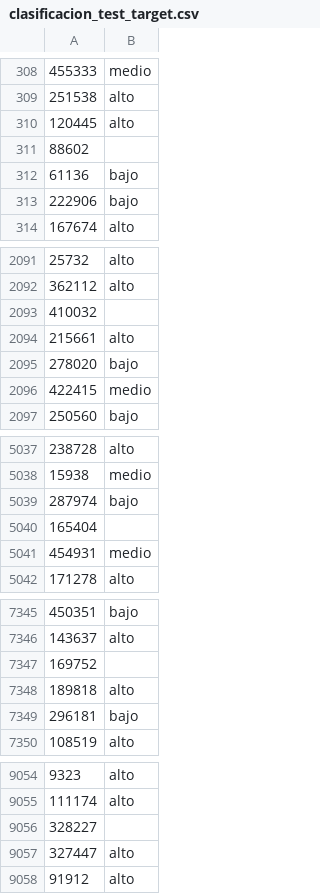
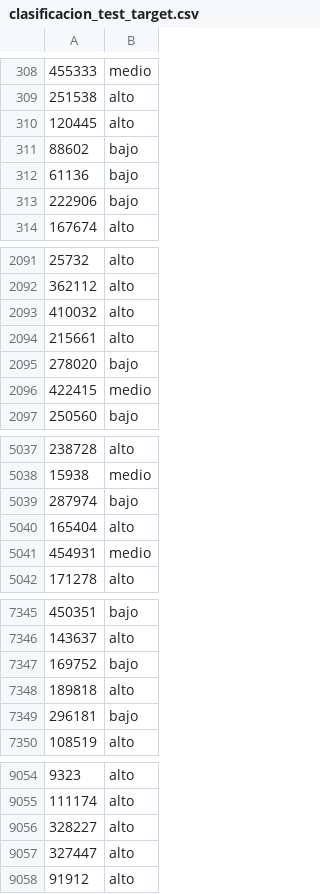
Before and after one commit to ManuSanchez02/7506R-2c2022-GRUPO09, a CSV file: tp2/datasets/clasificacion_test_target.csv, drawn as a sheet; only a part is shown, gaps mark what is left out; the diff covers the shown part only.

```diff
--- a/tp2/datasets/clasificacion_test_target.csv
+++ b/tp2/datasets/clasificacion_test_target.csv
@@ -310,3 +310,3 @@
 120445,alto
-88602,
+88602,bajo
 61136,bajo
@@ -2092,3 +2092,3 @@
 362112,alto
-410032,
+410032,alto
 215661,alto
@@ -5039,3 +5039,3 @@
 287974,bajo
-165404,
+165404,alto
 454931,medio
@@ -7346,3 +7346,3 @@
 143637,alto
-169752,
+169752,bajo
 189818,alto
@@ -9055,3 +9055,3 @@
 111174,alto
-328227,
+328227,alto
 327447,alto
```
Also changed, not shown: 3 edited cells elsewhere in this file, 1 other file.
